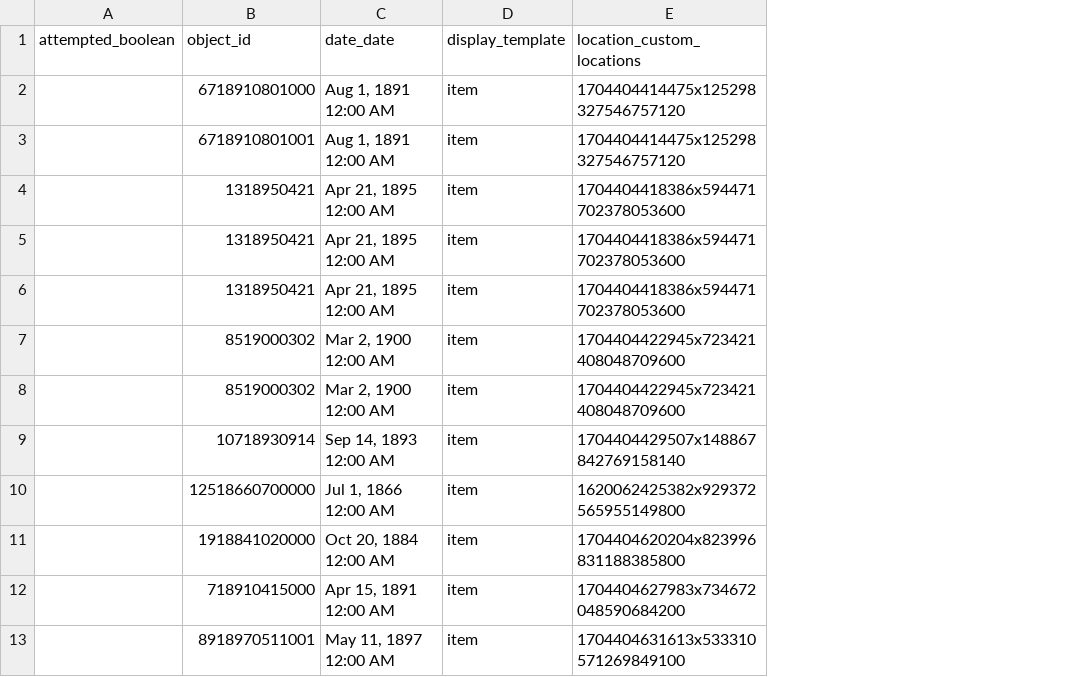
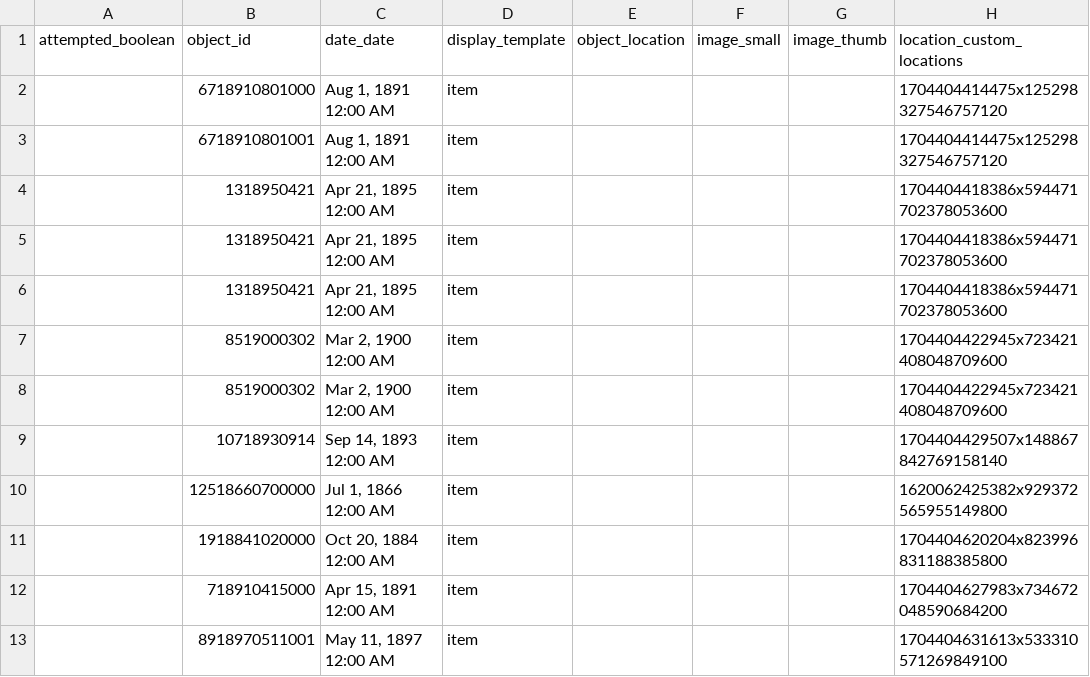
Before and after one commit to Koatimundi/demo-repository, a CSV file: _data/case-data.csv, drawn as a sheet; only a part is shown; the diff names each change by its address in the sheet, - before the commit and + after, or states it on an @@ line.

Commit message:
Messing with Data

```diff
--- a/_data/case-data.csv
+++ b/_data/case-data.csv
+column E (object_location), empty
+column F (image_small), empty
+column G (image_thumb), empty
```
Also changed, not shown: 1 other file.
